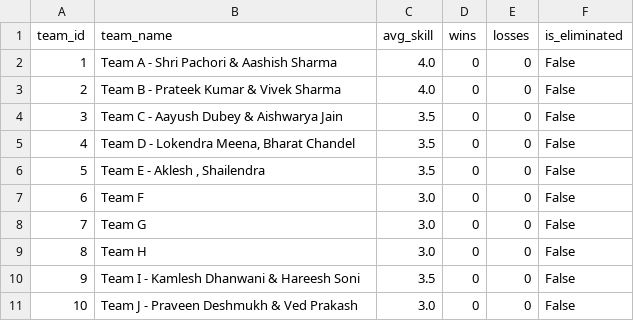
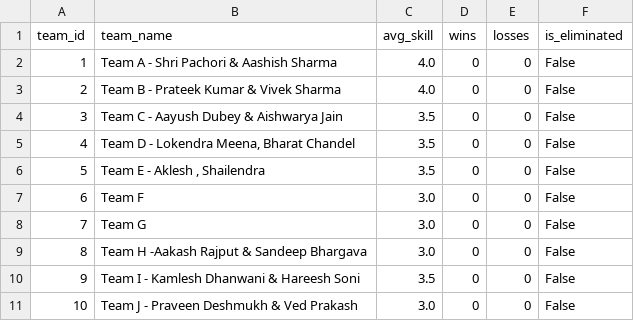
Before and after one commit to Abhinav-ECI/Carrom-Tournament, a CSV file: data/indore/teams.csv, drawn as a sheet.

Commit message:
Sync Indore/Teams

```diff
--- a/data/indore/teams.csv
+++ b/data/indore/teams.csv
@@ -8,3 +8,3 @@ team_id,team_name,avg_skill,wins,losses,is_eliminated
 7,Team G,3.0,0,0,False
-8,Team H,3.0,0,0,False
+8,Team H -Aakash Rajput & Sandeep Bhargava,3.0,0,0,False
 9,Team I - Kamlesh Dhanwani & Hareesh Soni,3.5,0,0,False
```
